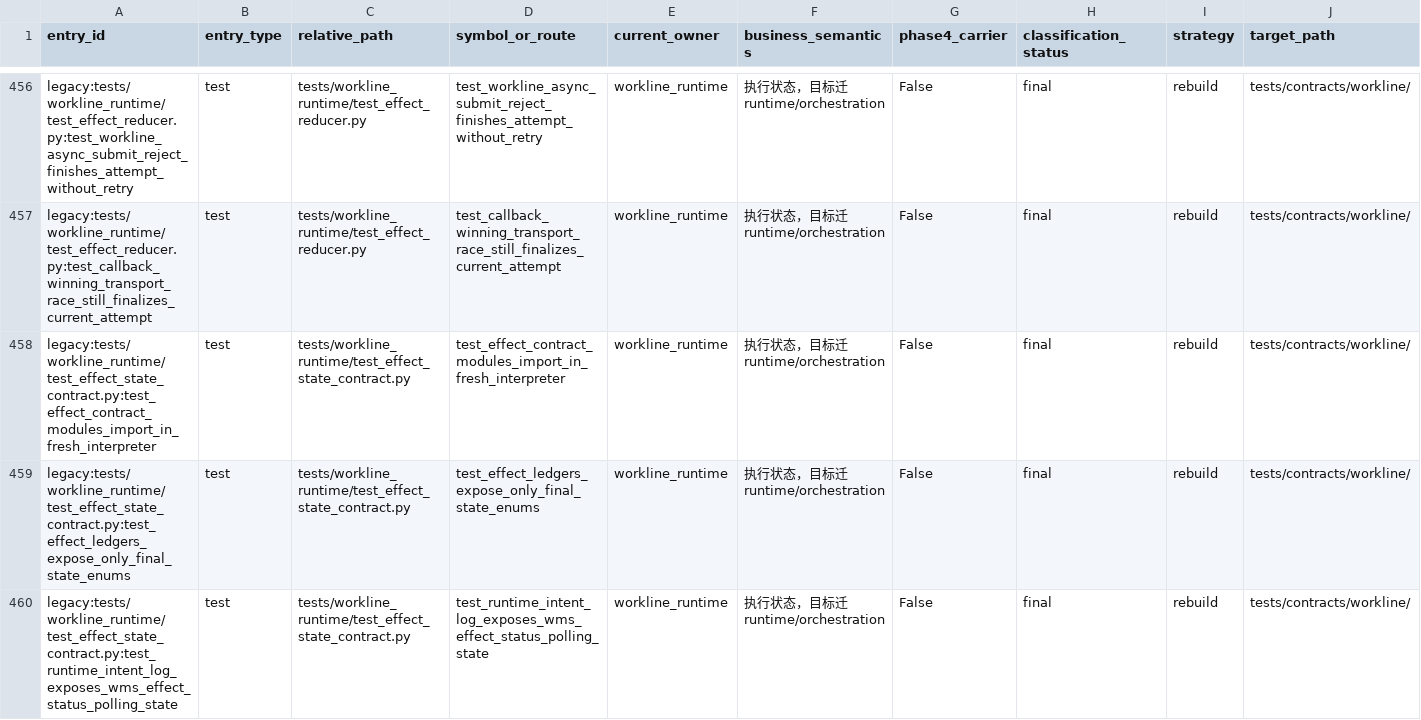
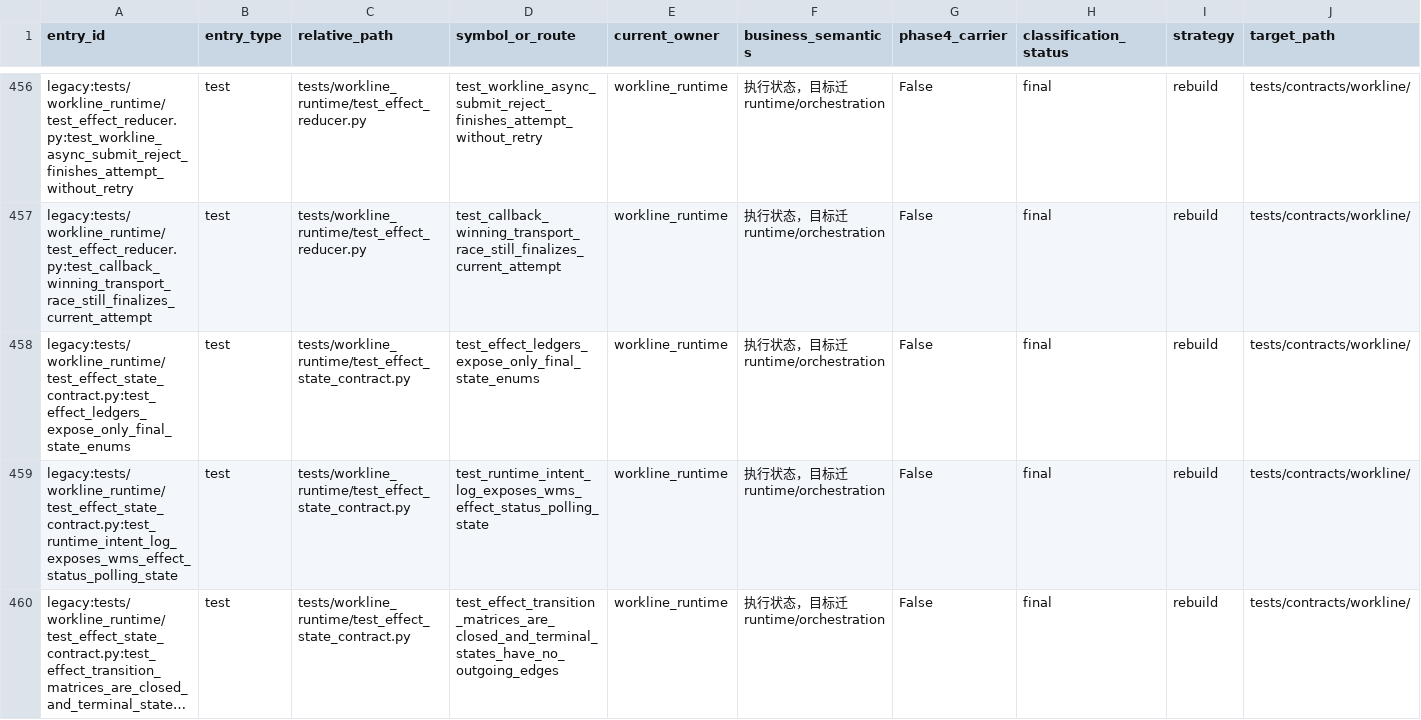
Before and after one commit to kaizhoumasha/wes_backend, a CSV file: docs/architecture/legacy-cleanup-matrix.csv, drawn as a sheet; only a part is shown, gaps mark what is left out; the shorter side is filled out with more unchanged rows; long unchanged cells end in …; rows hold the shown columns only; the diff names each change by its address in the sheet, - before the commit and + after, or states it on an @@ line.

Commit message:
fix(governance): 同步清理矩阵与 HEAVY 闭包
使用 canonical generator 移除已迁出测试的 cleanup matrix 孤儿条目，并同步人读汇总。

补齐 runtime、EFFECT 与 WMS 测试资产的可穷尽 HEAVY consumers，修正 selector 测试命名。

```diff
--- a/docs/architecture/legacy-cleanup-matrix.csv
+++ b/docs/architecture/legacy-cleanup-matrix.csv
-row 458: legacy:tests/workline_runtime/test_effect_state_contract.py:test_effect_contract_modules_import_in_fresh_interpreter | test | tests/workline_runtime/test_effect_state_contract.py | test_effect_contract_modules_import_in_fresh_interpreter | workline_runtime | 执行状态，目标迁 runtime/orchestration | False | final | rebuild | tests/contracts/workline/
```
Also changed, not shown: 3 other files.
